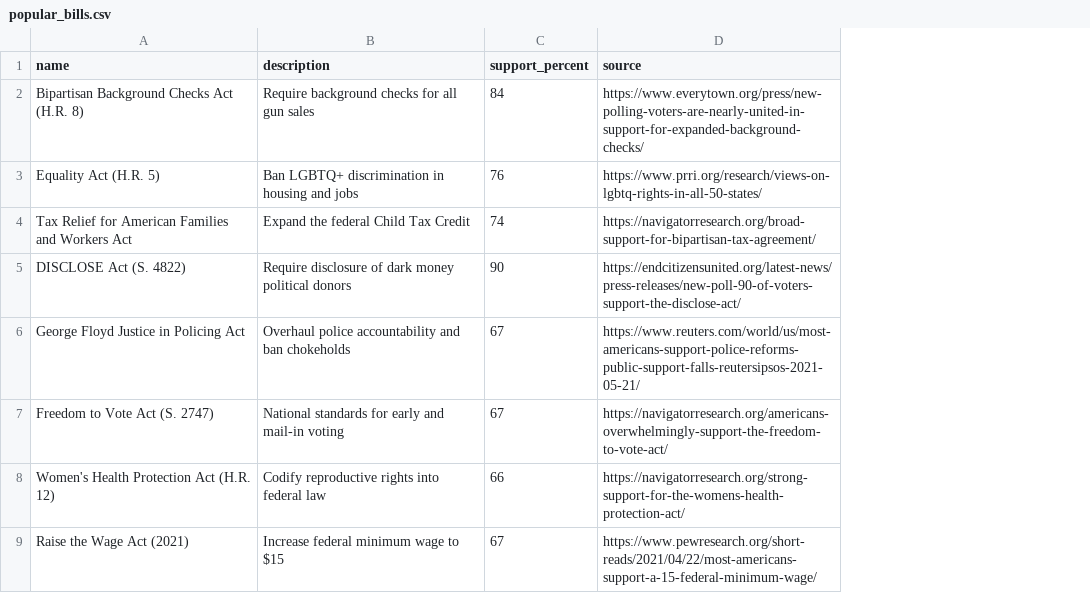
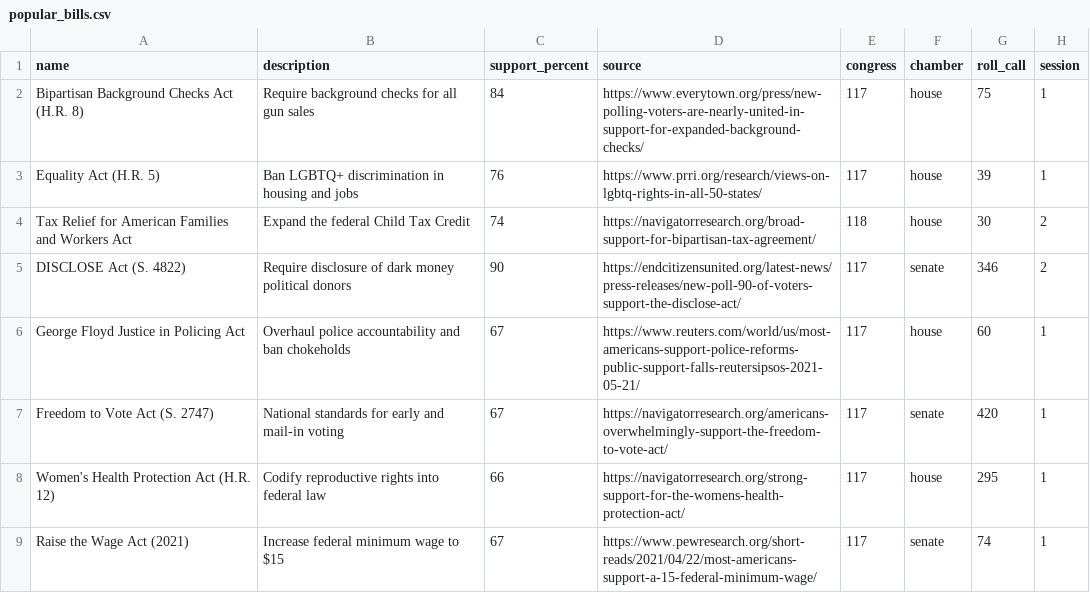
Before and after one commit to henry-xli/actual-approval, a CSV file: data/popular_bills.csv, drawn as a sheet; only a part is shown; the diff names each change by its address in the sheet, - before the commit and + after, or states it on an @@ line.

```diff
--- a/data/popular_bills.csv
+++ b/data/popular_bills.csv
+column E (congress), rows 2-9: 117 | 117 | 118 | 117 | 117 | 117 | 117 | 117
+column F (chamber), rows 2-9: house | house | house | senate | house | senate | house | senate
+column G (roll_call), rows 2-9: 75 | 39 | 30 | 346 | 60 | 420 | 295 | 74
+column H (session), rows 2-9: 1 | 1 | 2 | 2 | 1 | 1 | 1 | 1
```
Also changed, not shown: 7 other files.
